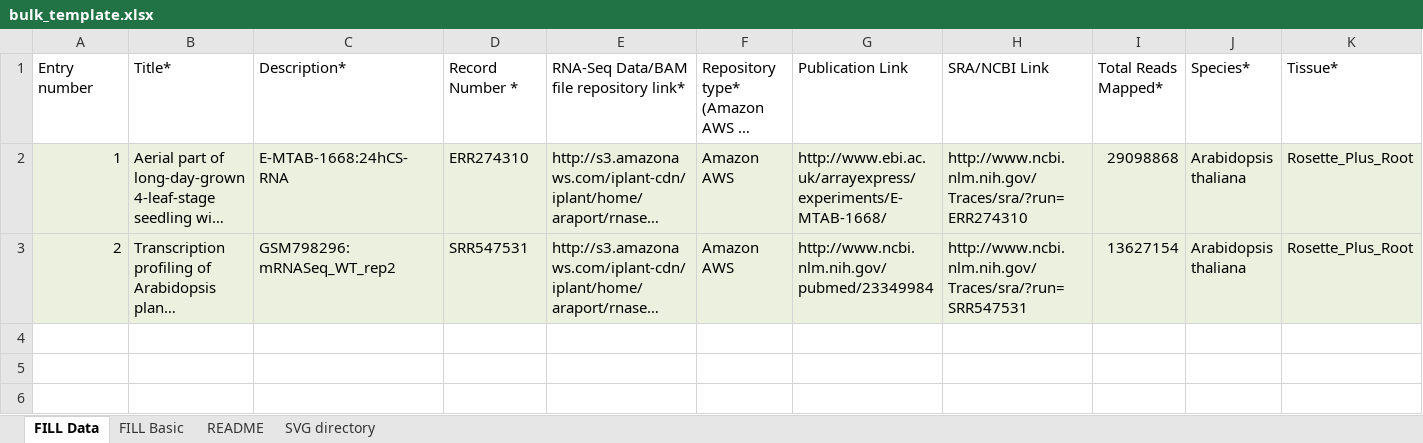
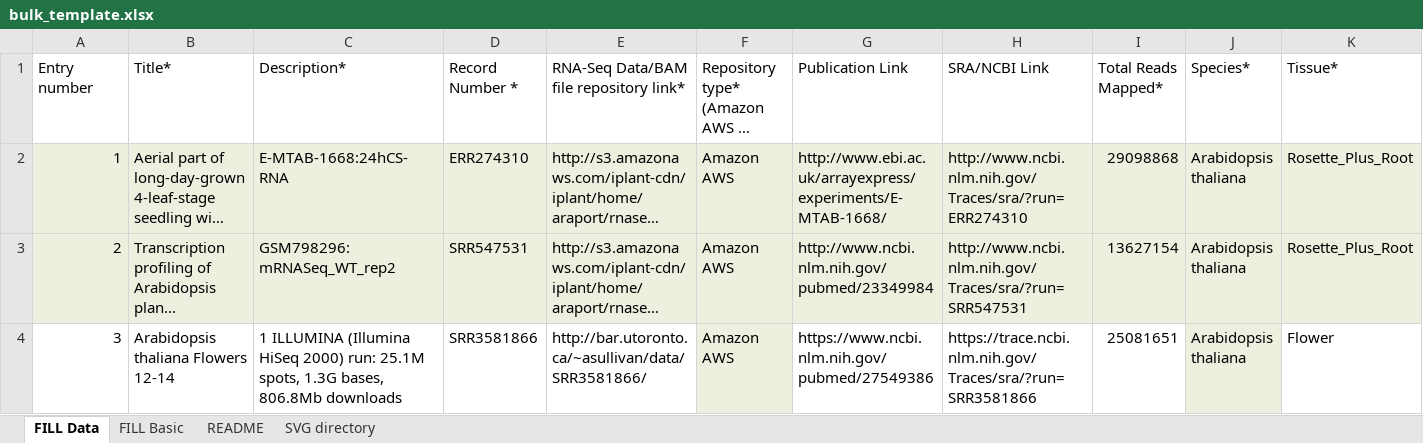
Before and after one commit to BioAnalyticResource/eFP-Seq_Browser, an Excel workbook: cgi-bin/Submission_page/bulk_template.xlsx, sheet FILL Data, drawn as a sheet; only a part is shown; long unchanged cells end in …; values as stored, in another font and other column widths than the file's, no borders; table styles not drawn; rows hold the shown columns only; the diff names each change by its address in the sheet, - before the commit and + after, or states it on an @@ line.

Commit message:
Excel conversion and generating data bug fixes
Fixed order of data in Excel version in XMLgenerator-v2, fixed the
submit button in generating new data in Submission_page. as well as
aesthetic modal changes in index.html

```diff
--- a/cgi-bin/Submission_page/bulk_template.xlsx (sheet FILL Data)
+++ b/cgi-bin/Submission_page/bulk_template.xlsx (sheet FILL Data)
+row 4: 3 | Arabidopsis thaliana Flowers 12-14 | 1 ILLUMINA (Illumina HiSeq 2000) run: 25.1M spots, 1.3G bases, 806.8Mb downloads | SRR3581866 | http://bar.utoronto.ca/~asullivan/data/SRR3581866/ | Amazon AWS | https://www.ncbi.nlm.nih.gov/pubmed/27549386 | https://trace.ncbi.nlm.nih.gov/Traces/sra/?run=SRR3581866 | 25081651 | Arabidopsis thaliana | Flower
```
Also changed, not shown: charts or pictures, 3 other files.
